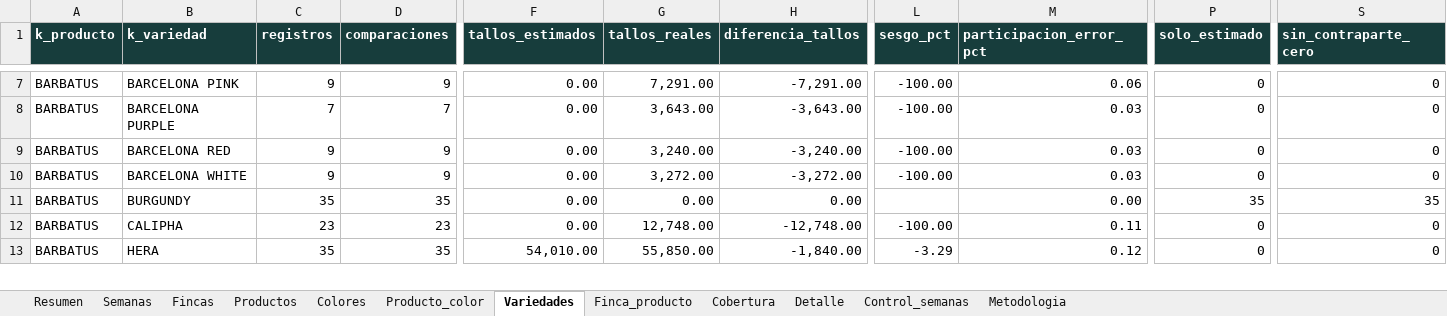
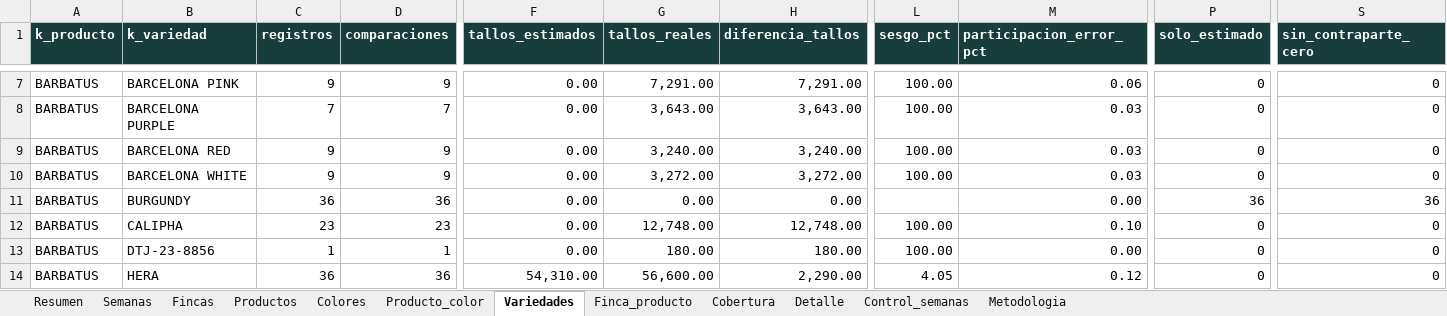
Before and after one commit to elianduranr/Proyecto-de-grado_LGF, an Excel workbook: Notebooks/informes/informe_gerencia_benchmark.xlsx, sheet Variedades, drawn as a sheet; only a part is shown, gaps mark what is left out; values as stored, in another font and other column widths than the file's, no borders; addresses are those after the commit; rows hold the shown columns only; the diff covers the shown part only; the diff names each change by its address in the sheet, - before the commit and + after, or states it on an @@ line.

```diff
--- a/Notebooks/informes/informe_gerencia_benchmark.xlsx (sheet Variedades)
+++ b/Notebooks/informes/informe_gerencia_benchmark.xlsx (sheet Variedades)
-H7 (diferencia_tallos): -7,291.00
+H7 (diferencia_tallos): 7,291.00
-L7:L10 (sesgo_pct): -100.00
+L7:L10 (sesgo_pct): 100.00
-H8 (diferencia_tallos): -3,643.00
+H8 (diferencia_tallos): 3,643.00
-H9 (diferencia_tallos): -3,240.00
+H9 (diferencia_tallos): 3,240.00
-H10 (diferencia_tallos): -3,272.00
+H10 (diferencia_tallos): 3,272.00
-C11 (registros): 35
+C11 (registros): 36
-D11 (comparaciones): 35
+D11 (comparaciones): 36
-P11 (solo_estimado): 35
+P11 (solo_estimado): 36
-S11 (sin_contraparte_cero): 35
+S11 (sin_contraparte_cero): 36
-H12 (diferencia_tallos): -12,748.00
+H12 (diferencia_tallos): 12,748.00
-L12 (sesgo_pct): -100.00
+L12 (sesgo_pct): 100.00
-M12 (participacion_error_pct): 0.11
+M12 (participacion_error_pct): 0.10
+row 13: BARBATUS | DTJ-23-8856 | 1 | 1 | 0.00 | 180.00 | 180.00 | 100.00 | 0.00 | 0 | 0
-C14 (registros): 35
+C14 (registros): 36
-D14 (comparaciones): 35
+D14 (comparaciones): 36
-F14 (tallos_estimados): 54,010.00
+F14 (tallos_estimados): 54,310.00
-G14 (tallos_reales): 55,850.00
+G14 (tallos_reales): 56,600.00
-H14 (diferencia_tallos): -1,840.00
+H14 (diferencia_tallos): 2,290.00
-L14 (sesgo_pct): -3.29
+L14 (sesgo_pct): 4.05
```
Also changed, not shown: 1 added row and 1747 edited cells elsewhere in this sheet, sheet Detalle, sheet Producto_color, sheet Finca_producto, sheet Colores, sheet Productos, sheet Semanas, 5 more sheets, Notebooks/consolidado_benchmark.xlsx, Notebooks/estimados_H1.xlsx, 41 other files.
